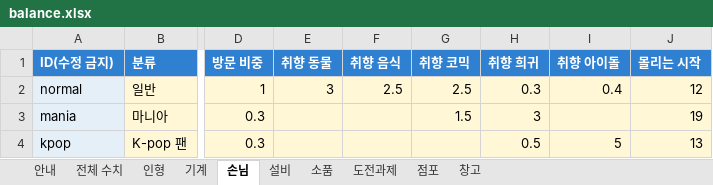
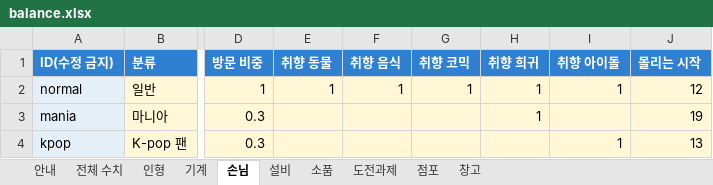
Before and after one commit to hys79/claw-machine, an Excel workbook: balance/balance.xlsx, sheet 손님, drawn as a sheet; only a part is shown, gaps mark what is left out; values as stored, in another font and other column widths than the file's, no borders; the diff names each change by its address in the sheet, - before the commit and + after, or states it on an @@ line.

```diff
--- a/balance/balance.xlsx (sheet 손님)
+++ b/balance/balance.xlsx (sheet 손님)
-E2 (취향 동물): 3
+E2 (취향 동물): 1
-F2 (취향 음식): 2.5
+F2 (취향 음식): 1
-G2 (취향 코믹): 2.5
+G2 (취향 코믹): 1
-H2 (취향 희귀): 0.3
+H2 (취향 희귀): 1
-I2 (취향 아이돌): 0.4
+I2 (취향 아이돌): 1
-G3 (취향 코믹): 1.5
+G3 (취향 코믹): (empty)
-H3 (취향 희귀): 3
+H3 (취향 희귀): 1
-H4 (취향 희귀): 0.5
+H4 (취향 희귀): (empty)
-I4 (취향 아이돌): 5
+I4 (취향 아이돌): 1
```
Also changed, not shown: sheet 전체 수치, 6 other files.
